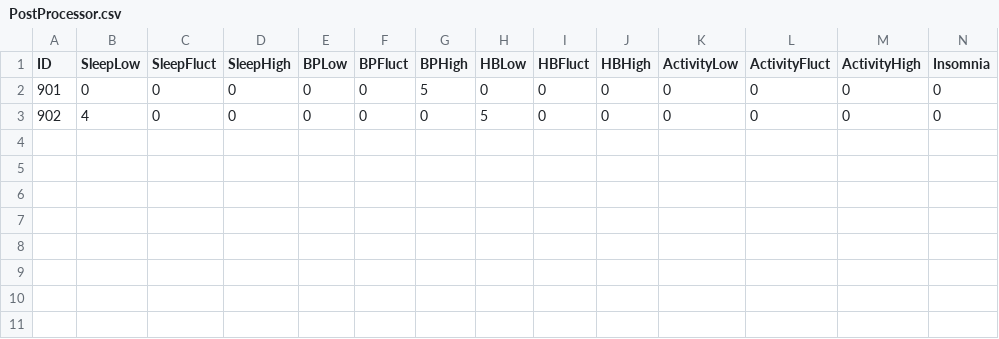
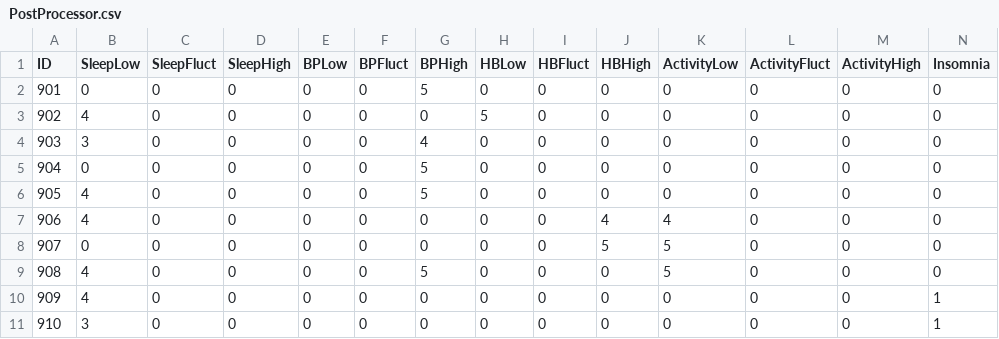
Before and after one commit to whistler/health-engine, a CSV file: db/PostProcessor.csv, drawn as a sheet; only a part is shown; rows hold the shown columns only; the diff names each change by its address in the sheet, - before the commit and + after, or states it on an @@ line.

Commit message:
added more post processsor conditions

```diff
--- a/db/PostProcessor.csv
+++ b/db/PostProcessor.csv
+row 4: 903 | 3 | 0 | 0 | 0 | 0 | 4 | 0 | 0 | 0 | 0 | 0 | 0 | 0
+row 5: 904 | 0 | 0 | 0 | 0 | 0 | 5 | 0 | 0 | 0 | 0 | 0 | 0 | 0
+row 6: 905 | 4 | 0 | 0 | 0 | 0 | 5 | 0 | 0 | 0 | 0 | 0 | 0 | 0
+row 7: 906 | 4 | 0 | 0 | 0 | 0 | 0 | 0 | 0 | 4 | 4 | 0 | 0 | 0
+row 8: 907 | 0 | 0 | 0 | 0 | 0 | 0 | 0 | 0 | 5 | 5 | 0 | 0 | 0
+row 9: 908 | 4 | 0 | 0 | 0 | 0 | 5 | 0 | 0 | 0 | 5 | 0 | 0 | 0
+row 10: 909 | 4 | 0 | 0 | 0 | 0 | 0 | 0 | 0 | 0 | 0 | 0 | 0 | 1
+row 11: 910 | 3 | 0 | 0 | 0 | 0 | 0 | 0 | 0 | 0 | 0 | 0 | 0 | 1
```
